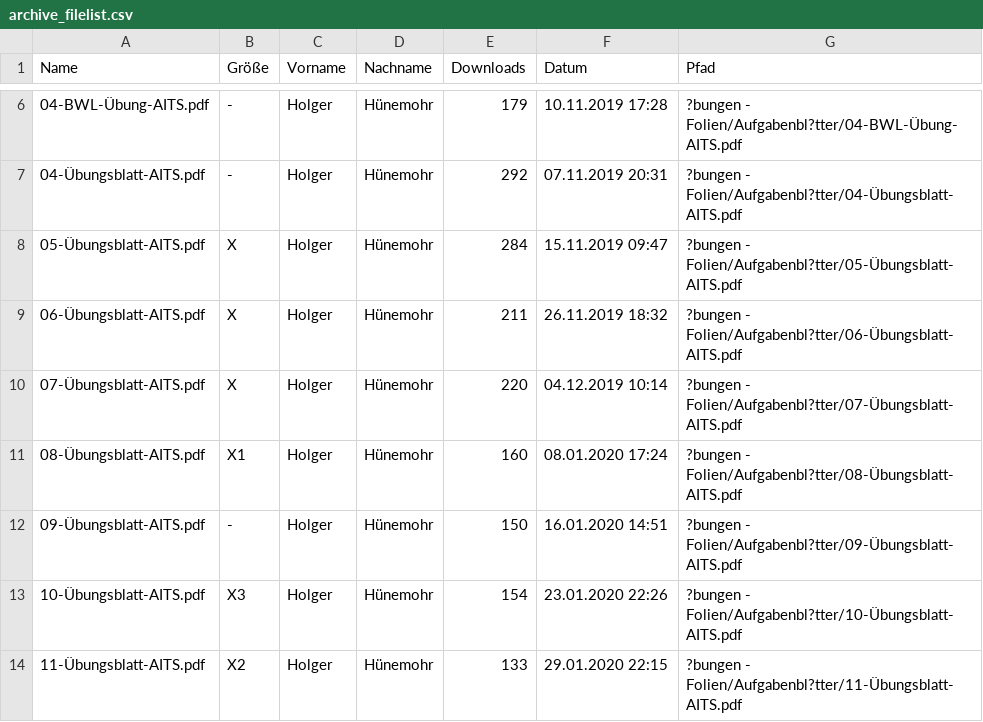
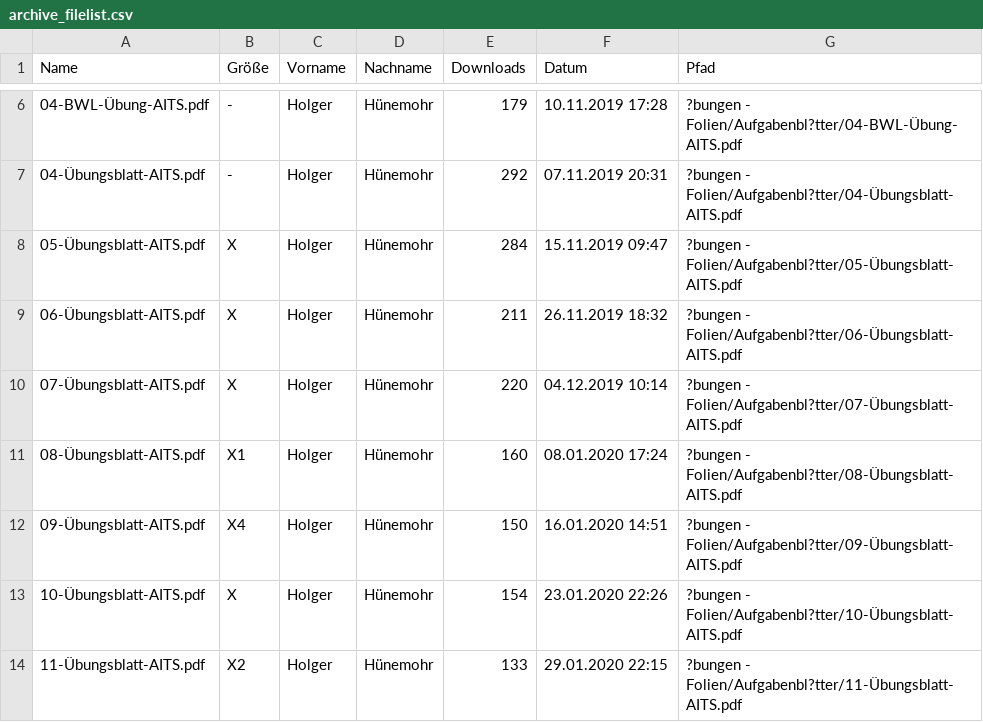
Before and after one commit to Georgios24816/hsrm, a CSV file: 1/1/bwl/archive_filelist.csv, drawn as a sheet; only a part is shown, gaps mark what is left out.

```diff
--- a/1/1/bwl/archive_filelist.csv
+++ b/1/1/bwl/archive_filelist.csv
@@ -11,4 +11,4 @@ Name,Größe,Vorname,Nachname,Downloads,Datum,Pfad
 08-Übungsblatt-AITS.pdf,X1,Holger,Hünemohr,160,08.01.2020 17:24,?bungen - Folien/Aufgabenbl?tter/08-Übungsblatt-AITS.pdf
-09-Übungsblatt-AITS.pdf,-,Holger,Hünemohr,150,16.01.2020 14:51,?bungen - Folien/Aufgabenbl?tter/09-Übungsblatt-AITS.pdf
-10-Übungsblatt-AITS.pdf,X3,Holger,Hünemohr,154,23.01.2020 22:26,?bungen - Folien/Aufgabenbl?tter/10-Übungsblatt-AITS.pdf
+09-Übungsblatt-AITS.pdf,X4,Holger,Hünemohr,150,16.01.2020 14:51,?bungen - Folien/Aufgabenbl?tter/09-Übungsblatt-AITS.pdf
+10-Übungsblatt-AITS.pdf,X,Holger,Hünemohr,154,23.01.2020 22:26,?bungen - Folien/Aufgabenbl?tter/10-Übungsblatt-AITS.pdf
 11-Übungsblatt-AITS.pdf,X2,Holger,Hünemohr,133,29.01.2020 22:15,?bungen - Folien/Aufgabenbl?tter/11-Übungsblatt-AITS.pdf
```
Also changed, not shown: 4 other files.
